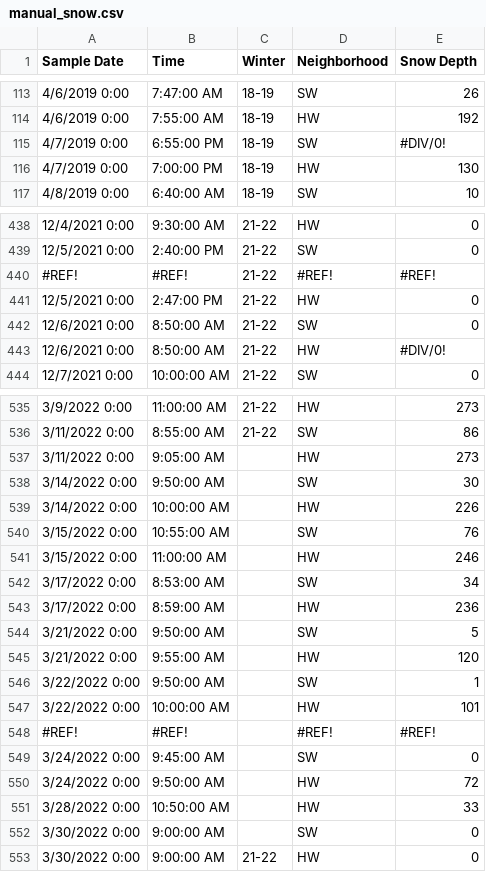
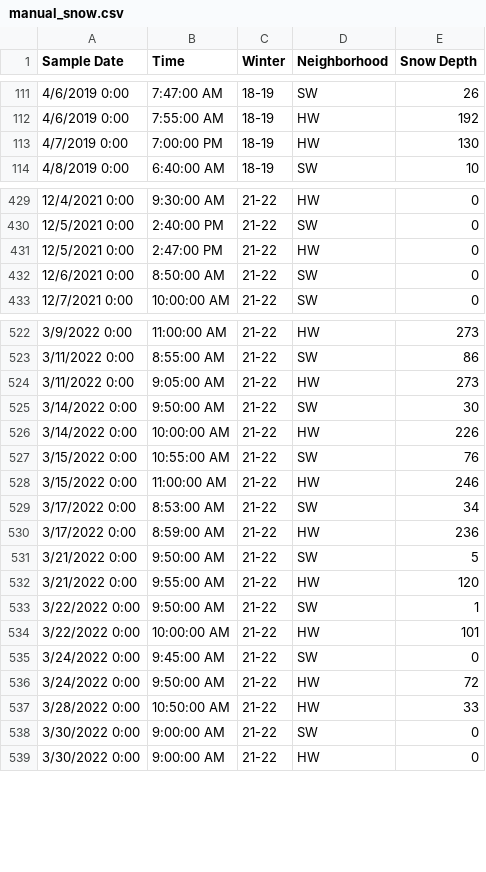
Before and after one commit to Contosta/Old-Town-Met-Data, a CSV file: manual_snow.csv, drawn as a sheet; only a part is shown, gaps mark what is left out; the diff covers the shown part only.

```diff
--- a/manual_snow.csv
+++ b/manual_snow.csv
@@ -114,3 +112,2 @@ Sample Date,Time,Winter,Neighborhood,Snow Depth
 4/6/2019 0:00,7:55:00 AM,18-19,HW,192
-4/7/2019 0:00,6:55:00 PM,18-19,SW,#DIV/0!
 4/7/2019 0:00,7:00:00 PM,18-19,HW,130
@@ -439,6 +430,4 @@ Sample Date,Time,Winter,Neighborhood,Snow Depth
 12/5/2021 0:00,2:40:00 PM,21-22,SW,0
-#REF!,#REF!,21-22,#REF!,#REF!
 12/5/2021 0:00,2:47:00 PM,21-22,HW,0
 12/6/2021 0:00,8:50:00 AM,21-22,SW,0
-12/6/2021 0:00,8:50:00 AM,21-22,HW,#DIV/0!
 12/7/2021 0:00,10:00:00 AM,21-22,SW,0
@@ -536,18 +523,17 @@ Sample Date,Time,Winter,Neighborhood,Snow Depth
 3/11/2022 0:00,8:55:00 AM,21-22,SW,86
-3/11/2022 0:00,9:05:00 AM,,HW,273
-3/14/2022 0:00,9:50:00 AM,,SW,30
-3/14/2022 0:00,10:00:00 AM,,HW,226
-3/15/2022 0:00,10:55:00 AM,,SW,76
-3/15/2022 0:00,11:00:00 AM,,HW,246
-3/17/2022 0:00,8:53:00 AM,,SW,34
-3/17/2022 0:00,8:59:00 AM,,HW,236
-3/21/2022 0:00,9:50:00 AM,,SW,5
-3/21/2022 0:00,9:55:00 AM,,HW,120
-3/22/2022 0:00,9:50:00 AM,,SW,1
-3/22/2022 0:00,10:00:00 AM,,HW,101
-#REF!,#REF!,,#REF!,#REF!
-3/24/2022 0:00,9:45:00 AM,,SW,0
-3/24/2022 0:00,9:50:00 AM,,HW,72
-3/28/2022 0:00,10:50:00 AM,,HW,33
-3/30/2022 0:00,9:00:00 AM,,SW,0
+3/11/2022 0:00,9:05:00 AM,21-22,HW,273
+3/14/2022 0:00,9:50:00 AM,21-22,SW,30
+3/14/2022 0:00,10:00:00 AM,21-22,HW,226
+3/15/2022 0:00,10:55:00 AM,21-22,SW,76
+3/15/2022 0:00,11:00:00 AM,21-22,HW,246
+3/17/2022 0:00,8:53:00 AM,21-22,SW,34
+3/17/2022 0:00,8:59:00 AM,21-22,HW,236
+3/21/2022 0:00,9:50:00 AM,21-22,SW,5
+3/21/2022 0:00,9:55:00 AM,21-22,HW,120
+3/22/2022 0:00,9:50:00 AM,21-22,SW,1
+3/22/2022 0:00,10:00:00 AM,21-22,HW,101
+3/24/2022 0:00,9:45:00 AM,21-22,SW,0
+3/24/2022 0:00,9:50:00 AM,21-22,HW,72
+3/28/2022 0:00,10:50:00 AM,21-22,HW,33
+3/30/2022 0:00,9:00:00 AM,21-22,SW,0
 3/30/2022 0:00,9:00:00 AM,21-22,HW,0
```
Also changed, not shown: 11 removed rows and 47 moved rows elsewhere in this file, 1 other file.
